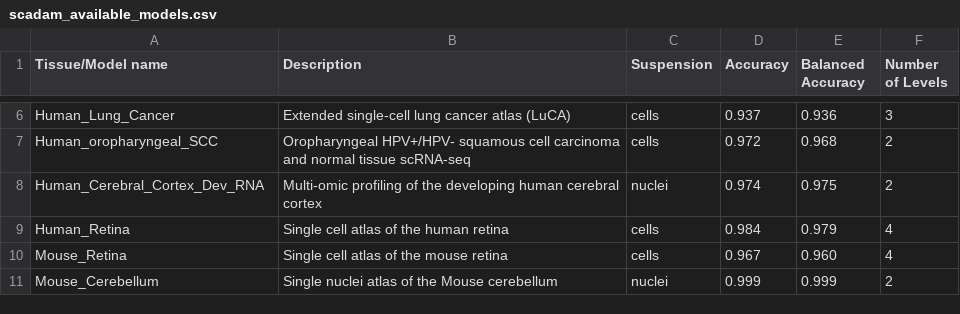
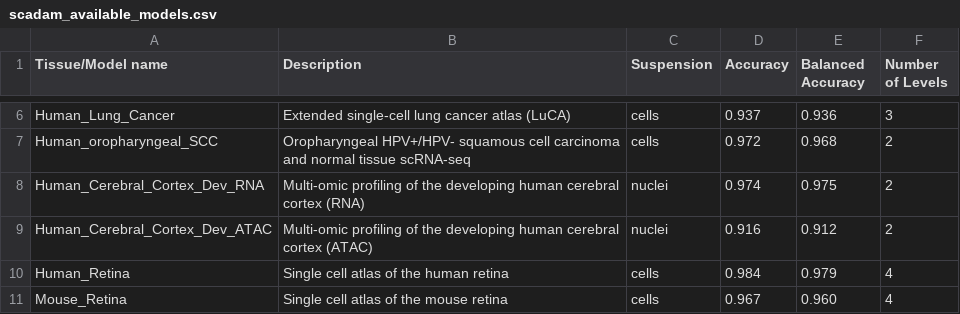
Before and after one commit to Chechekhins/scParadise, a CSV file: scadam_available_models.csv, drawn as a sheet; only a part is shown, gaps mark what is left out; the shorter side is filled out with more unchanged rows.

Commit message:
Update scadam_available_models.csv

```diff
--- a/scadam_available_models.csv
+++ b/scadam_available_models.csv
@@ -7,3 +7,4 @@ Human_Lung_Cancer,Extended single-cell lung cancer atlas (LuCA),cells,0.937,0.93
 Human_oropharyngeal_SCC,Oropharyngeal HPV+/HPV- squamous cell carcinoma and normal tissue scRNA-seq,cells,0.972,0.968,2
-Human_Cerebral_Cortex_Dev_RNA,Multi-omic profiling of the developing human cerebral cortex,nuclei,0.974,0.975,2
+Human_Cerebral_Cortex_Dev_RNA,Multi-omic profiling of the developing human cerebral cortex (RNA),nuclei,0.974,0.975,2
+Human_Cerebral_Cortex_Dev_ATAC,Multi-omic profiling of the developing human cerebral cortex (ATAC),nuclei,0.916,0.912,2
 Human_Retina,Single cell atlas of the human retina,cells,0.984,0.979,4
```
